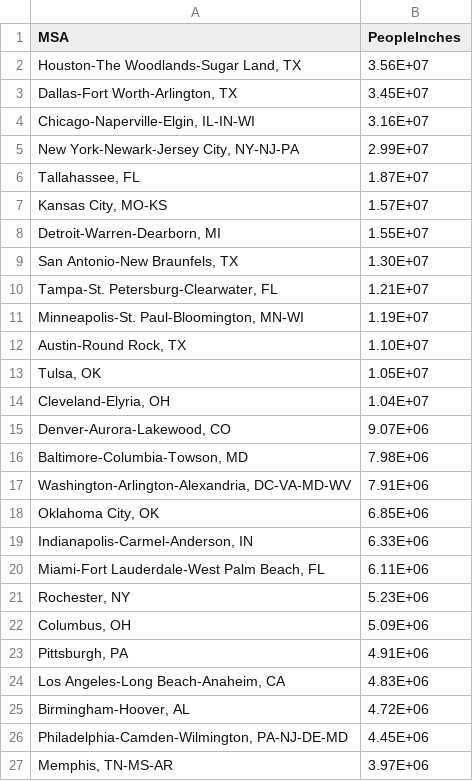
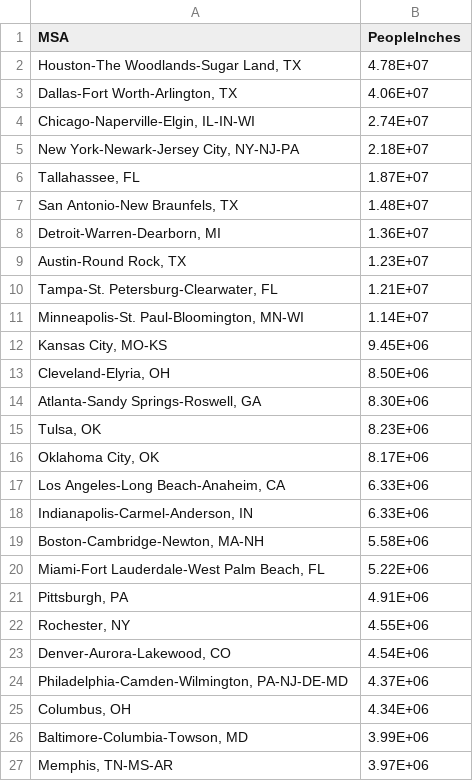
Before and after one commit to scholtes1953/Wet, a CSV file: Wet/peopleinches.csv, drawn as a sheet; only a part is shown; the diff covers the shown part only.

```diff
--- a/Wet/peopleinches.csv
+++ b/Wet/peopleinches.csv
@@ -1,27 +1,27 @@
 MSA,PeopleInches
-"Houston-The Woodlands-Sugar Land, TX",3.56E+07
-"Dallas-Fort Worth-Arlington, TX",3.45E+07
-"Chicago-Naperville-Elgin, IL-IN-WI",3.16E+07
-"New York-Newark-Jersey City, NY-NJ-PA",2.99E+07
+"Houston-The Woodlands-Sugar Land, TX",4.78E+07
+"Dallas-Fort Worth-Arlington, TX",4.06E+07
+"Chicago-Naperville-Elgin, IL-IN-WI",2.74E+07
+"New York-Newark-Jersey City, NY-NJ-PA",2.18E+07
 "Tallahassee, FL",1.87E+07
-"Kansas City, MO-KS",1.57E+07
-"Detroit-Warren-Dearborn, MI",1.55E+07
-"San Antonio-New Braunfels, TX",1.30E+07
+"San Antonio-New Braunfels, TX",1.48E+07
+"Detroit-Warren-Dearborn, MI",1.36E+07
+"Austin-Round Rock, TX",1.23E+07
 "Tampa-St. Petersburg-Clearwater, FL",1.21E+07
-"Minneapolis-St. Paul-Bloomington, MN-WI",1.19E+07
-"Austin-Round Rock, TX",1.10E+07
-"Tulsa, OK",1.05E+07
-"Cleveland-Elyria, OH",1.04E+07
-"Denver-Aurora-Lakewood, CO",9.07E+06
-"Baltimore-Columbia-Towson, MD",7.98E+06
-"Washington-Arlington-Alexandria, DC-VA-MD-WV",7.91E+06
-"Oklahoma City, OK",6.85E+06
+"Minneapolis-St. Paul-Bloomington, MN-WI",1.14E+07
+"Kansas City, MO-KS",9.45E+06
+"Cleveland-Elyria, OH",8.50E+06
+"Atlanta-Sandy Springs-Roswell, GA",8.30E+06
+"Tulsa, OK",8.23E+06
+"Oklahoma City, OK",8.17E+06
+"Los Angeles-Long Beach-Anaheim, CA",6.33E+06
 "Indianapolis-Carmel-Anderson, IN",6.33E+06
-"Miami-Fort Lauderdale-West Palm Beach, FL",6.11E+06
-"Rochester, NY",5.23E+06
-"Columbus, OH",5.09E+06
+"Boston-Cambridge-Newton, MA-NH",5.58E+06
+"Miami-Fort Lauderdale-West Palm Beach, FL",5.22E+06
 "Pittsburgh, PA",4.91E+06
-"Los Angeles-Long Beach-Anaheim, CA",4.83E+06
-"Birmingham-Hoover, AL",4.72E+06
-"Philadelphia-Camden-Wilmington, PA-NJ-DE-MD",4.45E+06
+"Rochester, NY",4.55E+06
+"Denver-Aurora-Lakewood, CO",4.54E+06
+"Philadelphia-Camden-Wilmington, PA-NJ-DE-MD",4.37E+06
+"Columbus, OH",4.34E+06
+"Baltimore-Columbia-Towson, MD",3.99E+06
 "Memphis, TN-MS-AR",3.97E+06
```
Also changed, not shown: 34 added rows, 34 removed rows and 4 edited cells elsewhere in this file, Wet/d3js_projects/peopleinches.csv, 3 other files.
